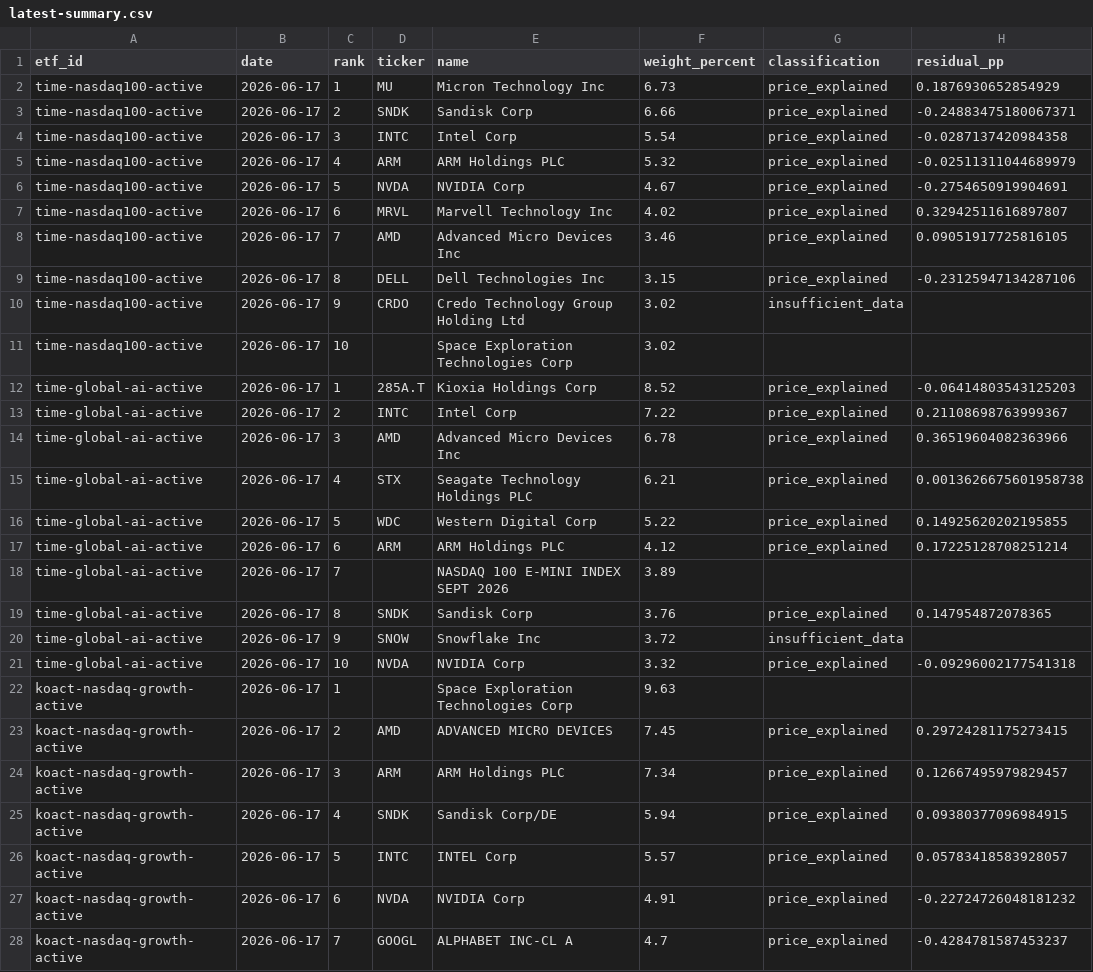
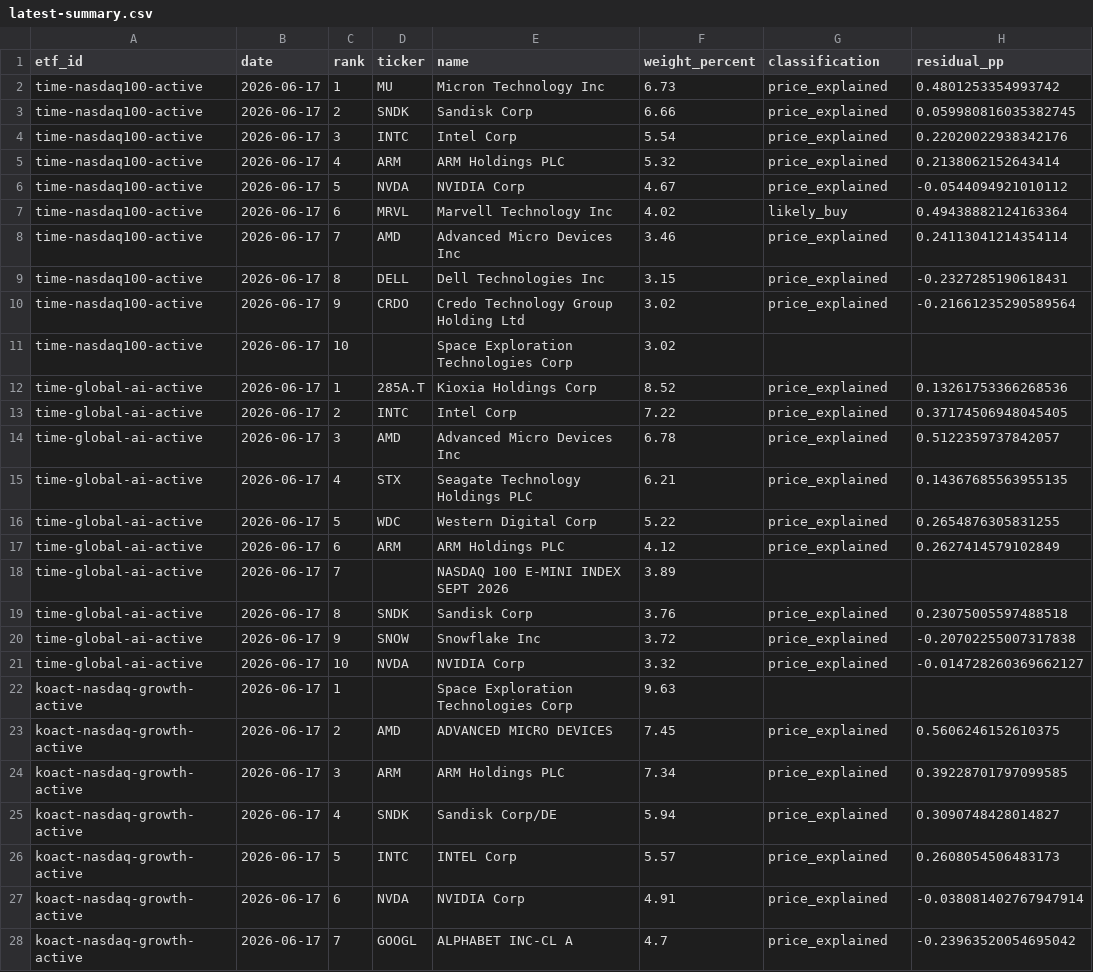
Before and after one commit to SonChangGi/etf-tracking, a CSV file: data/latest-summary.csv, drawn as a sheet; only a part is shown; the diff covers the shown part only.

Commit message:
Keep ETF attribution faithful when TOP10 membership changes
Persist full ETF holdings as the canonical history and use a traced external-first price chain so TOP10 movement, fund exits, and price-vs-trade residuals remain auditable without noisy scheduled failures.

Constraint: The static GitHub Pages site must stay dependency-light and scheduled updates must not send run-failed mail for expected provider delays.
Rejected: TOP10-only attribution | It cannot distinguish a true fund exit from a rank-11 holding and falsely reports zero weight.
Rejected: Provider valuation before external closes | It biases the full-holdings benchmark when real market closes exist.
Confidence: high
Scope-risk: moderate
Directive: Preserve full holdings in history; treat TOP10 as a derived view and keep price source provenance visible in decomposition rows.
Tested: npm test; python3 scripts/update_data.py --output-dir data --backfill-days 10 --soft-fail; git diff --check; JSON integrity checks for holdings/top10/status/automation.
Not-tested: Browser visual pixel review of the deployed GitHub Pages page after CDN propagation.

```diff
--- a/data/latest-summary.csv
+++ b/data/latest-summary.csv
@@ -1,28 +1,28 @@
 etf_id,date,rank,ticker,name,weight_percent,classification,residual_pp
-time-nasdaq100-active,2026-06-17,1,MU,Micron Technology Inc,6.73,price_explained,0.1876930652854929
-time-nasdaq100-active,2026-06-17,2,SNDK,Sandisk Corp,6.66,price_explained,-0.24883475180067371
-time-nasdaq100-active,2026-06-17,3,INTC,Intel Corp,5.54,price_explained,-0.0287137420984358
-time-nasdaq100-active,2026-06-17,4,ARM,ARM Holdings PLC,5.32,price_explained,-0.02511311044689979
-time-nasdaq100-active,2026-06-17,5,NVDA,NVIDIA Corp,4.67,price_explained,-0.2754650919904691
-time-nasdaq100-active,2026-06-17,6,MRVL,Marvell Technology Inc,4.02,price_explained,0.32942511616897807
-time-nasdaq100-active,2026-06-17,7,AMD,Advanced Micro Devices Inc,3.46,price_explained,0.09051917725816105
-time-nasdaq100-active,2026-06-17,8,DELL,Dell Technologies Inc,3.15,price_explained,-0.23125947134287106
-time-nasdaq100-active,2026-06-17,9,CRDO,Credo Technology Group Holding Ltd,3.02,insufficient_data,
+time-nasdaq100-active,2026-06-17,1,MU,Micron Technology Inc,6.73,price_explained,0.4801253354993742
+time-nasdaq100-active,2026-06-17,2,SNDK,Sandisk Corp,6.66,price_explained,0.059980816035382745
+time-nasdaq100-active,2026-06-17,3,INTC,Intel Corp,5.54,price_explained,0.22020022938342176
+time-nasdaq100-active,2026-06-17,4,ARM,ARM Holdings PLC,5.32,price_explained,0.2138062152643414
+time-nasdaq100-active,2026-06-17,5,NVDA,NVIDIA Corp,4.67,price_explained,-0.0544094921010112
+time-nasdaq100-active,2026-06-17,6,MRVL,Marvell Technology Inc,4.02,likely_buy,0.49438882124163364
+time-nasdaq100-active,2026-06-17,7,AMD,Advanced Micro Devices Inc,3.46,price_explained,0.24113041214354114
+time-nasdaq100-active,2026-06-17,8,DELL,Dell Technologies Inc,3.15,price_explained,-0.2327285190618431
+time-nasdaq100-active,2026-06-17,9,CRDO,Credo Technology Group Holding Ltd,3.02,price_explained,-0.21661235290589564
 time-nasdaq100-active,2026-06-17,10,,Space Exploration Technologies Corp,3.02,,
-time-global-ai-active,2026-06-17,1,285A.T,Kioxia Holdings Corp,8.52,price_explained,-0.06414803543125203
-time-global-ai-active,2026-06-17,2,INTC,Intel Corp,7.22,price_explained,0.21108698763999367
-time-global-ai-active,2026-06-17,3,AMD,Advanced Micro Devices Inc,6.78,price_explained,0.36519604082363966
-time-global-ai-active,2026-06-17,4,STX,Seagate Technology Holdings PLC,6.21,price_explained,0.0013626675601958738
-time-global-ai-active,2026-06-17,5,WDC,Western Digital Corp,5.22,price_explained,0.14925620202195855
-time-global-ai-active,2026-06-17,6,ARM,ARM Holdings PLC,4.12,price_explained,0.17225128708251214
+time-global-ai-active,2026-06-17,1,285A.T,Kioxia Holdings Corp,8.52,price_explained,0.13261753366268536
+time-global-ai-active,2026-06-17,2,INTC,Intel Corp,7.22,price_explained,0.37174506948045405
+time-global-ai-active,2026-06-17,3,AMD,Advanced Micro Devices Inc,6.78,price_explained,0.5122359737842057
+time-global-ai-active,2026-06-17,4,STX,Seagate Technology Holdings PLC,6.21,price_explained,0.14367685563955135
+time-global-ai-active,2026-06-17,5,WDC,Western Digital Corp,5.22,price_explained,0.2654876305831255
+time-global-ai-active,2026-06-17,6,ARM,ARM Holdings PLC,4.12,price_explained,0.2627414579102849
 time-global-ai-active,2026-06-17,7,,NASDAQ 100 E-MINI INDEX SEPT 2026,3.89,,
-time-global-ai-active,2026-06-17,8,SNDK,Sandisk Corp,3.76,price_explained,0.147954872078365
-time-global-ai-active,2026-06-17,9,SNOW,Snowflake Inc,3.72,insufficient_data,
-time-global-ai-active,2026-06-17,10,NVDA,NVIDIA Corp,3.32,price_explained,-0.09296002177541318
+time-global-ai-active,2026-06-17,8,SNDK,Sandisk Corp,3.76,price_explained,0.23075005597488518
+time-global-ai-active,2026-06-17,9,SNOW,Snowflake Inc,3.72,price_explained,-0.20702255007317838
+time-global-ai-active,2026-06-17,10,NVDA,NVIDIA Corp,3.32,price_explained,-0.014728260369662127
 koact-nasdaq-growth-active,2026-06-17,1,,Space Exploration Technologies Corp,9.63,,
-koact-nasdaq-growth-active,2026-06-17,2,AMD,ADVANCED MICRO DEVICES,7.45,price_explained,0.29724281175273415
-koact-nasdaq-growth-active,2026-06-17,3,ARM,ARM Holdings PLC,7.34,price_explained,0.12667495979829457
-koact-nasdaq-growth-active,2026-06-17,4,SNDK,Sandisk Corp/DE,5.94,price_explained,0.09380377096984915
-koact-nasdaq-growth-active,2026-06-17,5,INTC,INTEL Corp,5.57,price_explained,0.05783418583928057
-koact-nasdaq-growth-active,2026-06-17,6,NVDA,NVIDIA Corp,4.91,price_explained,-0.22724726048181232
-koact-nasdaq-growth-active,2026-06-17,7,GOOGL,ALPHABET INC-CL A,4.7,price_explained,-0.4284781587453237
+koact-nasdaq-growth-active,2026-06-17,2,AMD,ADVANCED MICRO DEVICES,7.45,price_explained,0.5606246152610375
+koact-nasdaq-growth-active,2026-06-17,3,ARM,ARM Holdings PLC,7.34,price_explained,0.39228701797099585
+koact-nasdaq-growth-active,2026-06-17,4,SNDK,Sandisk Corp/DE,5.94,price_explained,0.3090748428014827
+koact-nasdaq-growth-active,2026-06-17,5,INTC,INTEL Corp,5.57,price_explained,0.2608054506483173
+koact-nasdaq-growth-active,2026-06-17,6,NVDA,NVIDIA Corp,4.91,price_explained,-0.038081402767947914
+koact-nasdaq-growth-active,2026-06-17,7,GOOGL,ALPHABET INC-CL A,4.7,price_explained,-0.23963520054695042
```
Also changed, not shown: 4 edited cells elsewhere in this file, 10 other files.
